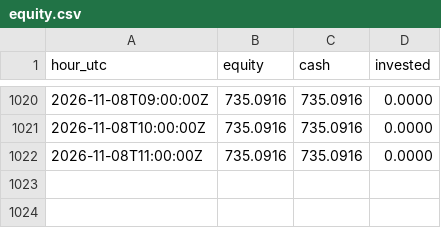
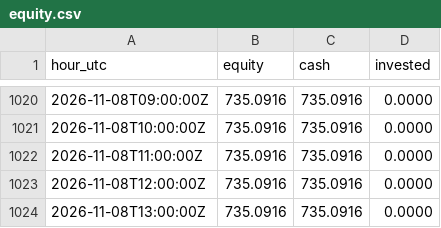
Before and after one commit to neonpilot/opusnet-paper, a CSV file: crypto/state/equity.csv, drawn as a sheet; only a part is shown, gaps mark what is left out.

Commit message:
crypto paper step 2026-11-08T14:11Z

```diff
--- a/crypto/state/equity.csv
+++ b/crypto/state/equity.csv
@@ -1022 +1022,3 @@ hour_utc,equity,cash,invested
 2026-11-08T11:00:00Z,735.0916,735.0916,0.0000
+2026-11-08T12:00:00Z,735.0916,735.0916,0.0000
+2026-11-08T13:00:00Z,735.0916,735.0916,0.0000
```
Also changed, not shown: 2 other files.
